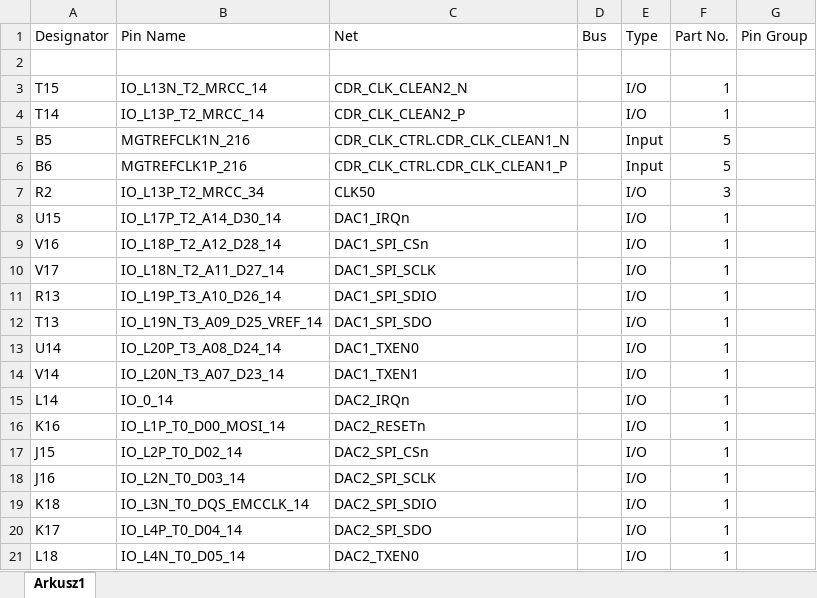
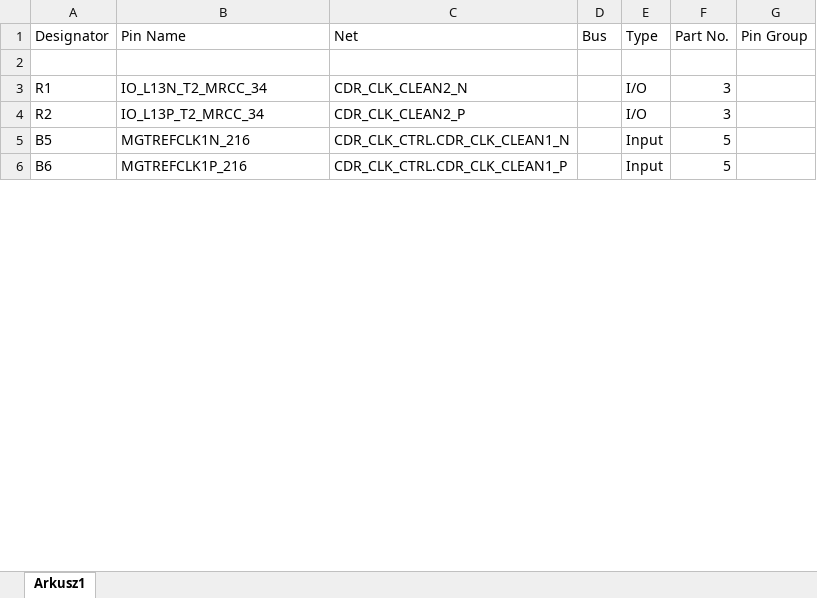
Before and after one commit to m-labs/sinara-pins, an Excel workbook: Sayma_RTM.xlsx, sheet Arkusz1, drawn as a sheet; only a part is shown; values as stored, in another font and other column widths than the file's, no borders; removed rows and columns are numbered as before the commit, all else as after; the diff covers the shown part only; the diff names each change by its address in the sheet, - before the commit and + after, or states it on an @@ line.

```diff
--- a/Sayma_RTM.xlsx (sheet Arkusz1)
+++ b/Sayma_RTM.xlsx (sheet Arkusz1)
-A3 (Designator): T15
+A3 (Designator): R1
-B3 (Pin Name): IO_L13N_T2_MRCC_14
+B3 (Pin Name): IO_L13N_T2_MRCC_34
-F3:F4 (Part No.): 1
+F3:F4 (Part No.): 3
-A4 (Designator): T14
+A4 (Designator): R2
-B4 (Pin Name): IO_L13P_T2_MRCC_14
+B4 (Pin Name): IO_L13P_T2_MRCC_34
-row 7: R2 | IO_L13P_T2_MRCC_34 | CLK50 |  | I/O | 3
-row 8: U15 | IO_L17P_T2_A14_D30_14 | DAC1_IRQn |  | I/O | 1
-row 9: V16 | IO_L18P_T2_A12_D28_14 | DAC1_SPI_CSn |  | I/O | 1
-row 10: V17 | IO_L18N_T2_A11_D27_14 | DAC1_SPI_SCLK |  | I/O | 1
-row 11: R13 | IO_L19P_T3_A10_D26_14 | DAC1_SPI_SDIO |  | I/O | 1
-row 12: T13 | IO_L19N_T3_A09_D25_VREF_14 | DAC1_SPI_SDO |  | I/O | 1
-row 13: U14 | IO_L20P_T3_A08_D24_14 | DAC1_TXEN0 |  | I/O | 1
-row 14: V14 | IO_L20N_T3_A07_D23_14 | DAC1_TXEN1 |  | I/O | 1
-row 15: L14 | IO_0_14 | DAC2_IRQn |  | I/O | 1
-row 16: K16 | IO_L1P_T0_D00_MOSI_14 | DAC2_RESETn |  | I/O | 1
-row 17: J15 | IO_L2P_T0_D02_14 | DAC2_SPI_CSn |  | I/O | 1
-row 18: J16 | IO_L2N_T0_D03_14 | DAC2_SPI_SCLK |  | I/O | 1
-row 19: K18 | IO_L3N_T0_DQS_EMCCLK_14 | DAC2_SPI_SDIO |  | I/O | 1
-row 20: K17 | IO_L4P_T0_D04_14 | DAC2_SPI_SDO |  | I/O | 1
-row 21: L18 | IO_L4N_T0_D05_14 | DAC2_TXEN0 |  | I/O | 1
```
Also changed, not shown: other rows of this sheet.
